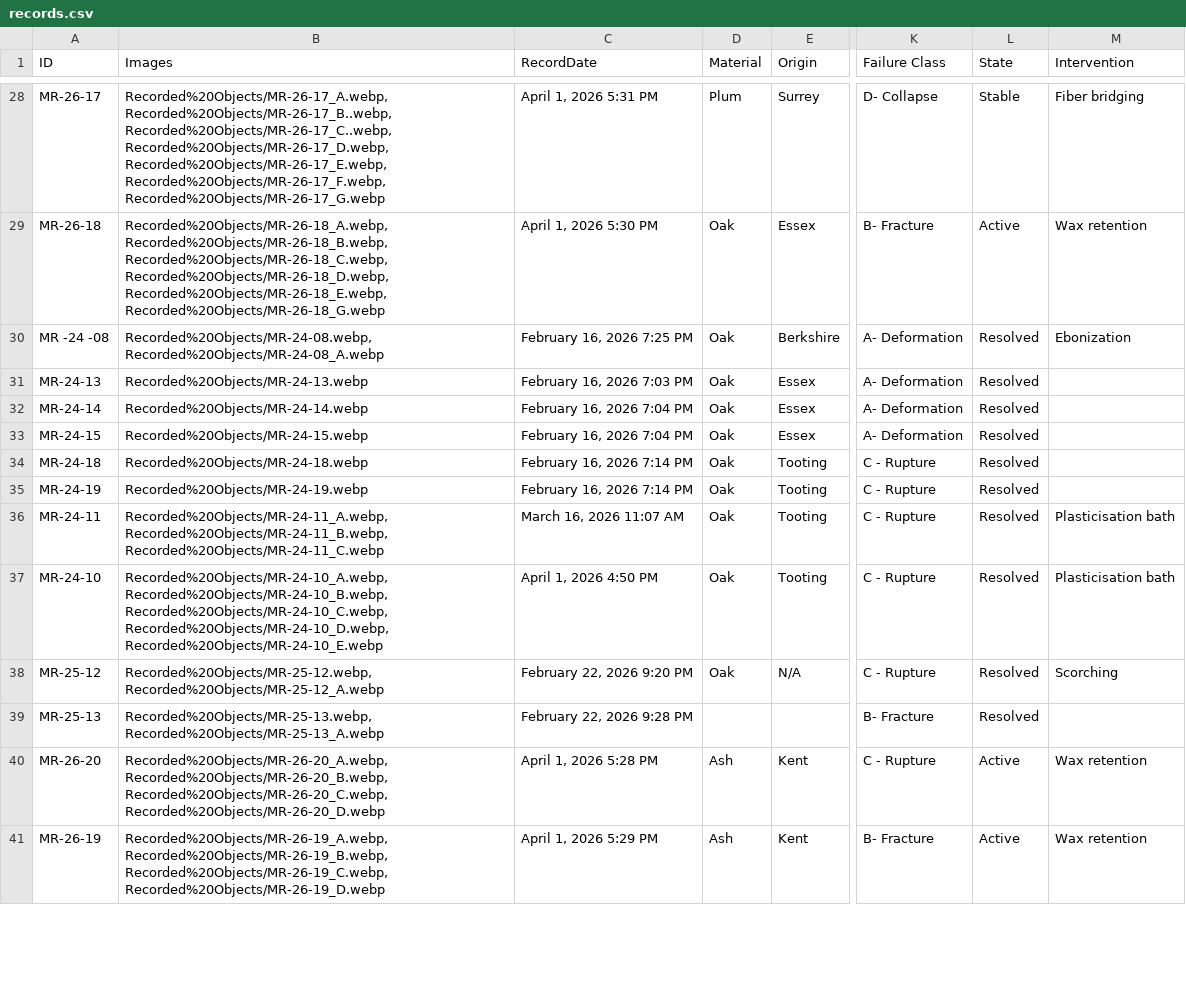
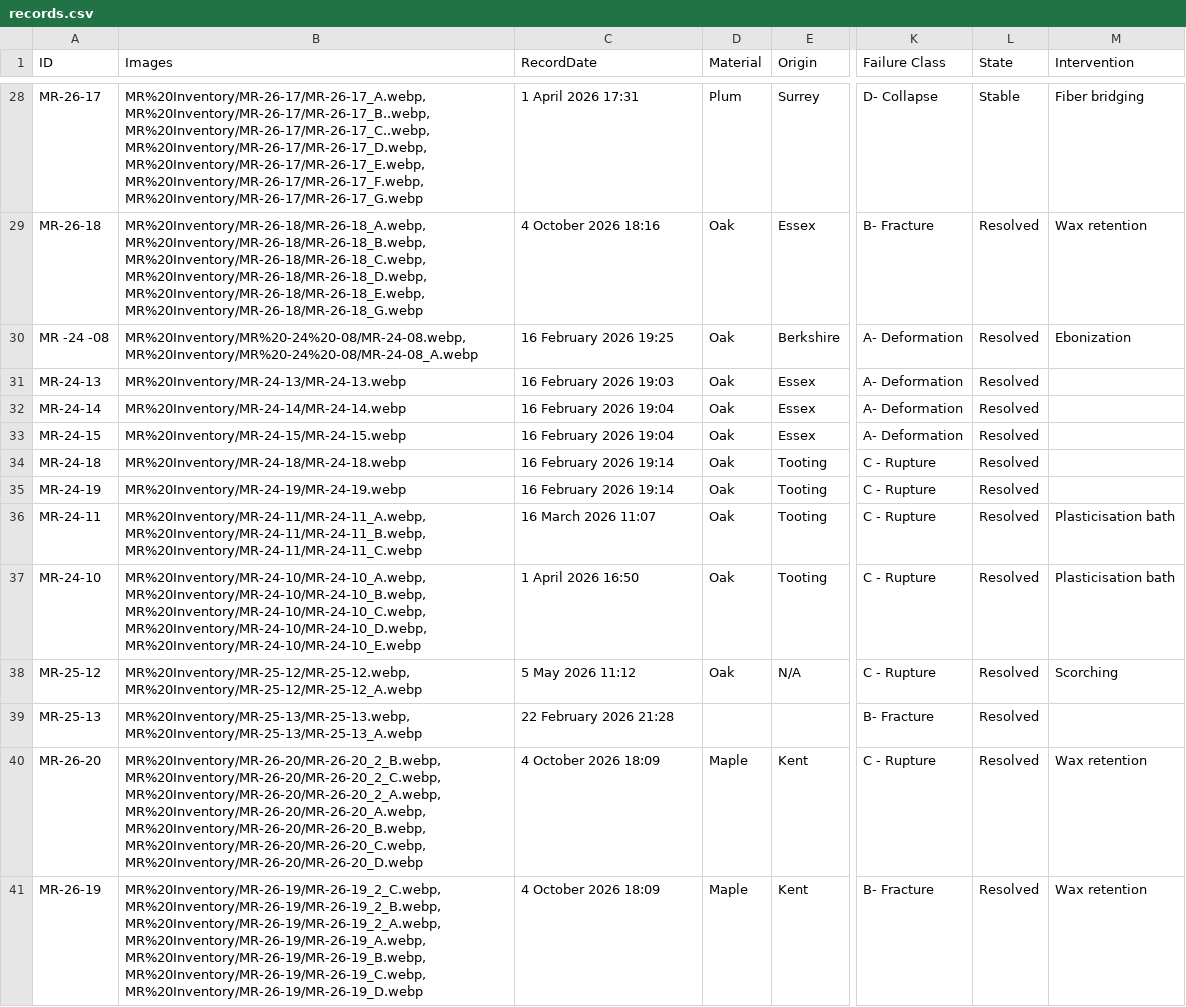
Before and after one commit to studioaprile/studioaprile, a CSV file: data/records.csv, drawn as a sheet; only a part is shown, gaps mark what is left out; the diff covers the shown part only; the diff names each change by its address in the sheet, - before the commit and + after, or states it on an @@ line.

Commit message:
Updated Records

```diff
--- a/data/records.csv
+++ b/data/records.csv
-B28 (Images): Recorded%20Objects/MR-26-17_A.webp, Recorded%20Objects/MR-26-17_B..webp, Recorded%20Objects/MR-26-17_C..webp, Recorded%20Objects/MR-26-17_D.webp, Recorded%20Objects/MR-26-17_E.webp, Recorded%20Objects/MR-26-17_F.webp, Recorded%20Objects/MR-26-17_G.webp
+B28 (Images): MR%20Inventory/MR-26-17/MR-26-17_A.webp, MR%20Inventory/MR-26-17/MR-26-17_B..webp, MR%20Inventory/MR-26-17/MR-26-17_C..webp, MR%20Inventory/MR-26-17/MR-26-17_D.webp, MR%20Inventory/MR-26-17/MR-26-17_E.webp, MR%20Inventory/MR-26-17/MR-26-17_F.webp, MR%20Inventory/MR-26-17/MR-26-17_G.webp
-C28 (RecordDate): April 1, 2026 5:31 PM
+C28 (RecordDate): 1 April 2026 17:31
-B29 (Images): Recorded%20Objects/MR-26-18_A.webp, Recorded%20Objects/MR-26-18_B.webp, Recorded%20Objects/MR-26-18_C.webp, Recorded%20Objects/MR-26-18_D.webp, Recorded%20Objects/MR-26-18_E.webp, Recorded%20Objects/MR-26-18_G.webp
+B29 (Images): MR%20Inventory/MR-26-18/MR-26-18_A.webp, MR%20Inventory/MR-26-18/MR-26-18_B.webp, MR%20Inventory/MR-26-18/MR-26-18_C.webp, MR%20Inventory/MR-26-18/MR-26-18_D.webp, MR%20Inventory/MR-26-18/MR-26-18_E.webp, MR%20Inventory/MR-26-18/MR-26-18_G.webp
-C29 (RecordDate): April 1, 2026 5:30 PM
+C29 (RecordDate): 4 October 2026 18:16
-L29 (State): Active
+L29 (State): Resolved
-B30 (Images): Recorded%20Objects/MR-24-08.webp, Recorded%20Objects/MR-24-08_A.webp
+B30 (Images): MR%20Inventory/MR%20-24%20-08/MR-24-08.webp, MR%20Inventory/MR%20-24%20-08/MR-24-08_A.webp
-C30 (RecordDate): February 16, 2026 7:25 PM
+C30 (RecordDate): 16 February 2026 19:25
-B31 (Images): Recorded%20Objects/MR-24-13.webp
+B31 (Images): MR%20Inventory/MR-24-13/MR-24-13.webp
-C31 (RecordDate): February 16, 2026 7:03 PM
+C31 (RecordDate): 16 February 2026 19:03
-B32 (Images): Recorded%20Objects/MR-24-14.webp
+B32 (Images): MR%20Inventory/MR-24-14/MR-24-14.webp
-C32:C33 (RecordDate): February 16, 2026 7:04 PM
+C32:C33 (RecordDate): 16 February 2026 19:04
-B33 (Images): Recorded%20Objects/MR-24-15.webp
+B33 (Images): MR%20Inventory/MR-24-15/MR-24-15.webp
-B34 (Images): Recorded%20Objects/MR-24-18.webp
+B34 (Images): MR%20Inventory/MR-24-18/MR-24-18.webp
-C34:C35 (RecordDate): February 16, 2026 7:14 PM
+C34:C35 (RecordDate): 16 February 2026 19:14
-B35 (Images): Recorded%20Objects/MR-24-19.webp
+B35 (Images): MR%20Inventory/MR-24-19/MR-24-19.webp
-B36 (Images): Recorded%20Objects/MR-24-11_A.webp, Recorded%20Objects/MR-24-11_B.webp, Recorded%20Objects/MR-24-11_C.webp
+B36 (Images): MR%20Inventory/MR-24-11/MR-24-11_A.webp, MR%20Inventory/MR-24-11/MR-24-11_B.webp, MR%20Inventory/MR-24-11/MR-24-11_C.webp
-C36 (RecordDate): March 16, 2026 11:07 AM
+C36 (RecordDate): 16 March 2026 11:07
-B37 (Images): Recorded%20Objects/MR-24-10_A.webp, Recorded%20Objects/MR-24-10_B.webp, Recorded%20Objects/MR-24-10_C.webp, Recorded%20Objects/MR-24-10_D.webp, Recorded%20Objects/MR-24-10_E.webp
+B37 (Images): MR%20Inventory/MR-24-10/MR-24-10_A.webp, MR%20Inventory/MR-24-10/MR-24-10_B.webp, MR%20Inventory/MR-24-10/MR-24-10_C.webp, MR%20Inventory/MR-24-10/MR-24-10_D.webp, MR%20Inventory/MR-24-10/MR-24-10_E.webp
-C37 (RecordDate): April 1, 2026 4:50 PM
+C37 (RecordDate): 1 April 2026 16:50
-B38 (Images): Recorded%20Objects/MR-25-12.webp, Recorded%20Objects/MR-25-12_A.webp
+B38 (Images): MR%20Inventory/MR-25-12/MR-25-12.webp, MR%20Inventory/MR-25-12/MR-25-12_A.webp
-C38 (RecordDate): February 22, 2026 9:20 PM
+C38 (RecordDate): 5 May 2026 11:12
-B39 (Images): Recorded%20Objects/MR-25-13.webp, Recorded%20Objects/MR-25-13_A.webp
+B39 (Images): MR%20Inventory/MR-25-13/MR-25-13.webp, MR%20Inventory/MR-25-13/MR-25-13_A.webp
-C39 (RecordDate): February 22, 2026 9:28 PM
+C39 (RecordDate): 22 February 2026 21:28
-B40 (Images): Recorded%20Objects/MR-26-20_A.webp, Recorded%20Objects/MR-26-20_B.webp, Recorded%20Objects/MR-26-20_C.webp, Recorded%20Objects/MR-26-20_D.webp
+B40 (Images): MR%20Inventory/MR-26-20/MR-26-20_2_B.webp, MR%20Inventory/MR-26-20/MR-26-20_2_C.webp, MR%20Inventory/MR-26-20/MR-26-20_2_A.webp, MR%20Inventory/MR-26-20/MR-26-20_A.webp, MR%20Inventory/MR-26-20/MR-26-20_B.webp, MR%20Inventory/MR-26-20/MR-26-20_C.webp, MR%20Inventory/MR-26-20/MR-26-20_D.webp
-C40 (RecordDate): April 1, 2026 5:28 PM
+C40 (RecordDate): 4 October 2026 18:09
-D40:D41 (Material): Ash
+D40:D41 (Material): Maple
-L40:L41 (State): Active
+L40:L41 (State): Resolved
-B41 (Images): Recorded%20Objects/MR-26-19_A.webp, Recorded%20Objects/MR-26-19_B.webp, Recorded%20Objects/MR-26-19_C.webp, Recorded%20Objects/MR-26-19_D.webp
+B41 (Images): MR%20Inventory/MR-26-19/MR-26-19_2_C.webp, MR%20Inventory/MR-26-19/MR-26-19_2_B.webp, MR%20Inventory/MR-26-19/MR-26-19_2_A.webp, MR%20Inventory/MR-26-19/MR-26-19_A.webp, MR%20Inventory/MR-26-19/MR-26-19_B.webp, MR%20Inventory/MR-26-19/MR-26-19_C.webp, MR%20Inventory/MR-26-19/MR-26-19_D.webp
-C41 (RecordDate): April 1, 2026 5:29 PM
+C41 (RecordDate): 4 October 2026 18:09
```
Also changed, not shown: 2 added rows and 69 edited cells elsewhere in this file, 18 other files.
